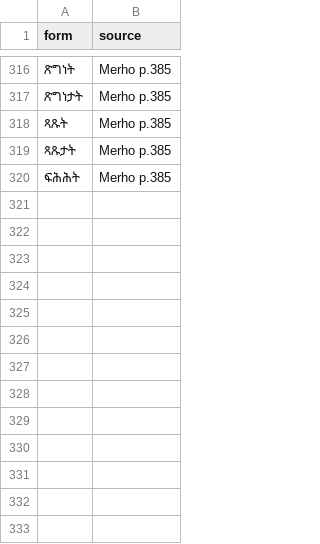
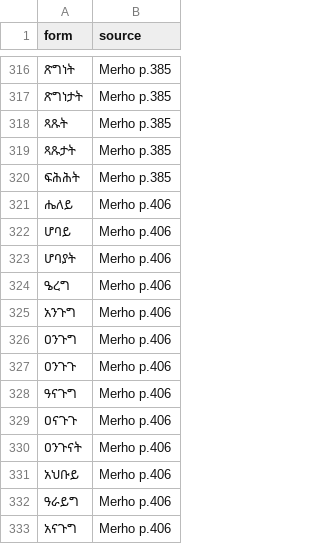
Before and after one commit to Esubaalew/geez-dataset, a TSV file: data/unified/rootless_nouns.tsv, drawn as a sheet; only a part is shown, gaps mark what is left out.

Commit message:
Rootless animal and basket nouns from Merho p.406; spell the bat word ጽግነት

```diff
--- a/data/unified/rootless_nouns.tsv
+++ b/data/unified/rootless_nouns.tsv
@@ -320 +320,14 @@ form	source
 ፍሕሕት	Merho p.385
+ሔለይ	Merho p.406
+ሆባይ	Merho p.406
+ሆባያት	Merho p.406
+ዔረግ	Merho p.406
+አንጉግ	Merho p.406
+ዐንጉግ	Merho p.406
+ዐንጉጉ	Merho p.406
+ዓናጉግ	Merho p.406
+ዐናጉጉ	Merho p.406
+ዐንጉናት	Merho p.406
+አህቡይ	Merho p.406
+ዓራይግ	Merho p.406
+አናጉግ	Merho p.406
```
Also changed, not shown: 9 other files.
